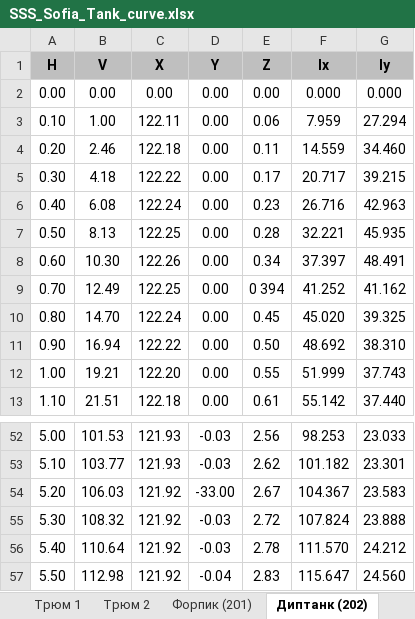
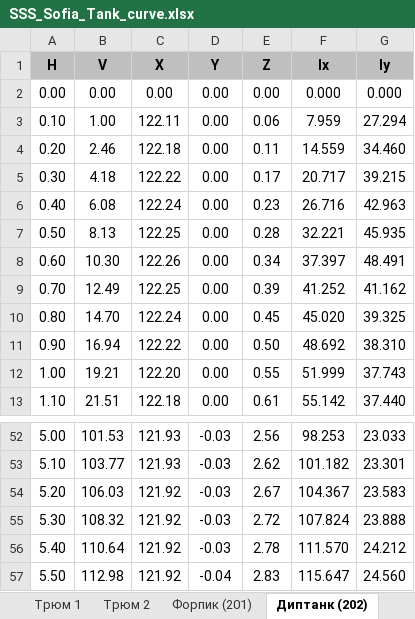
Before and after one commit to a-givertzman/sss, an Excel workbook: assets/fleet/9245263_sofia/datasets/Stability/SSS_Sofia_Tank_curve.xlsx, sheet Диптанк (202), drawn as a sheet; only a part is shown, gaps mark what is left out; values as stored, in another font and other column widths than the file's, no borders; the diff names each change by its address in the sheet, - before the commit and + after, or states it on an @@ line.

Commit message:
sofia | fore peak tank curve | fix

```diff
--- a/assets/fleet/9245263_sofia/datasets/Stability/SSS_Sofia_Tank_curve.xlsx (sheet Диптанк (202))
+++ b/assets/fleet/9245263_sofia/datasets/Stability/SSS_Sofia_Tank_curve.xlsx (sheet Диптанк (202))
-E9 (Z): 0 394
+E9 (Z): 0.39
-D54 (Y): -33.00
+D54 (Y): -0.03
```
